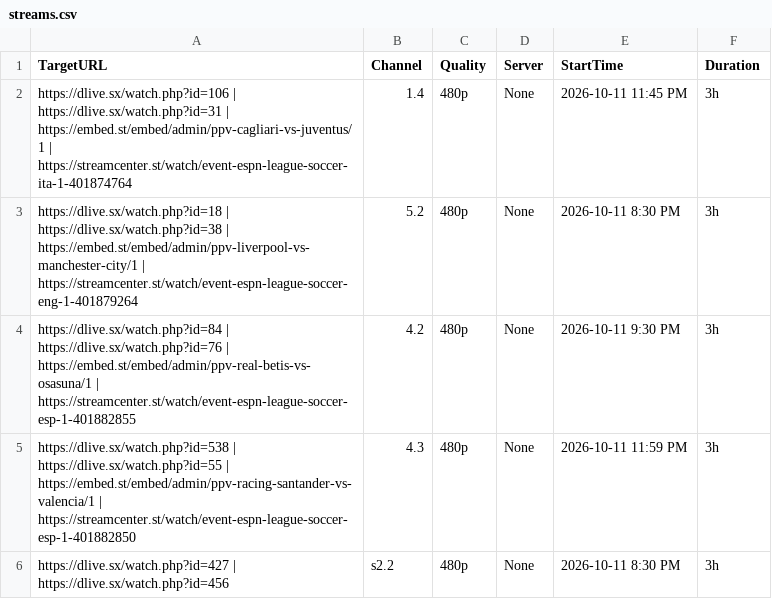
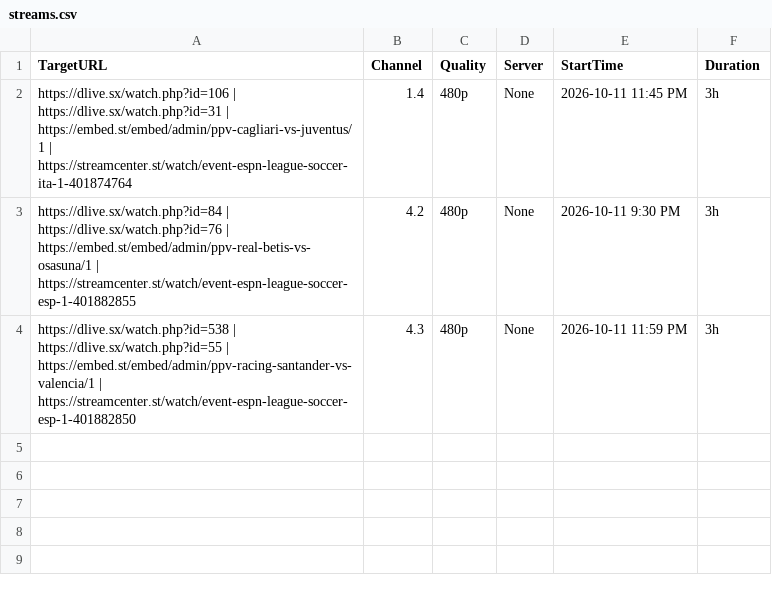
Before and after one commit to poorpeople-cmd/bbbbbbbbb-1111, a CSV file: streams.csv, drawn as a sheet.

```diff
--- a/streams.csv
+++ b/streams.csv
@@ -2,5 +2,3 @@ TargetURL,Channel,Quality,Server,StartTime,Duration
 https://dlive.sx/watch.php?id=106 | https://dlive.sx/watch.php?id=31 | https://embed.st/embed/admin/ppv-cagliari-vs-juventus/1 | https://streamcenter.st/watch/event-espn-league-soccer-ita-1-401874764,1.4,480p,None,2026-10-11 11:45 PM,3h
-https://dlive.sx/watch.php?id=18 | https://dlive.sx/watch.php?id=38 | https://embed.st/embed/admin/ppv-liverpool-vs-manchester-city/1 | https://streamcenter.st/watch/event-espn-league-soccer-eng-1-401879264,5.2,480p,None,2026-10-11 8:30 PM,3h
 https://dlive.sx/watch.php?id=84 | https://dlive.sx/watch.php?id=76 | https://embed.st/embed/admin/ppv-real-betis-vs-osasuna/1 | https://streamcenter.st/watch/event-espn-league-soccer-esp-1-401882855,4.2,480p,None,2026-10-11 9:30 PM,3h
 https://dlive.sx/watch.php?id=538 | https://dlive.sx/watch.php?id=55 | https://embed.st/embed/admin/ppv-racing-santander-vs-valencia/1 | https://streamcenter.st/watch/event-espn-league-soccer-esp-1-401882850,4.3,480p,None,2026-10-11 11:59 PM,3h
-https://dlive.sx/watch.php?id=427 | https://dlive.sx/watch.php?id=456,s2.2,480p,None,2026-10-11 8:30 PM,3h
```
